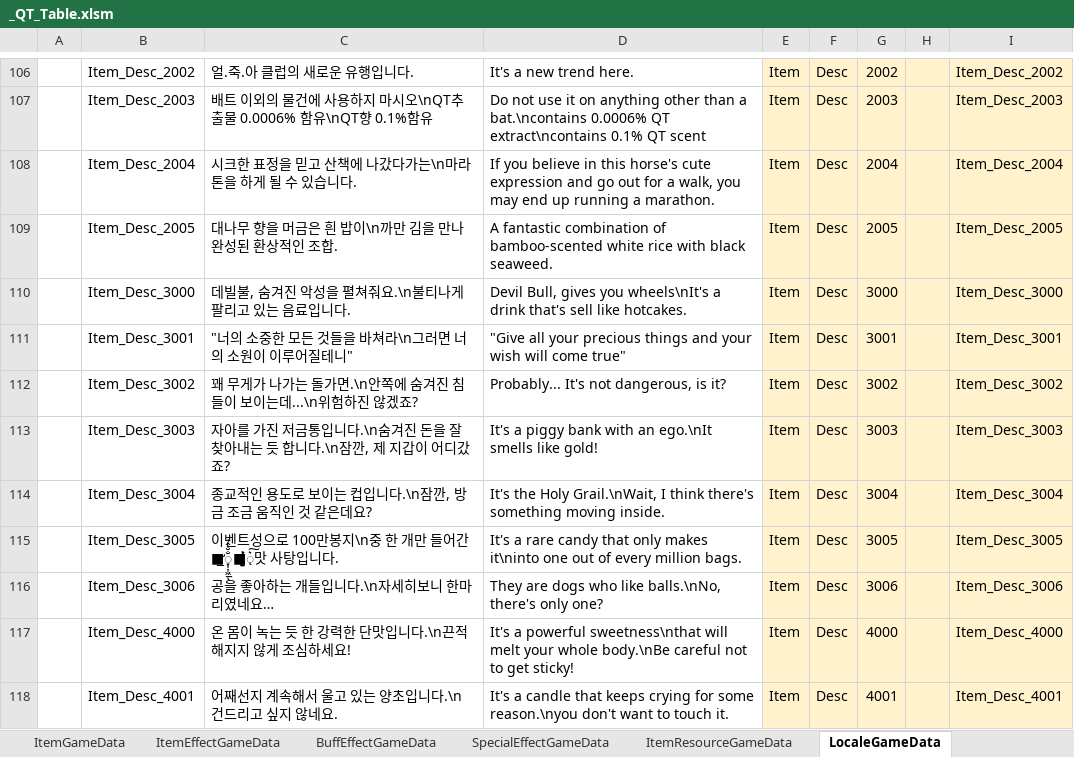
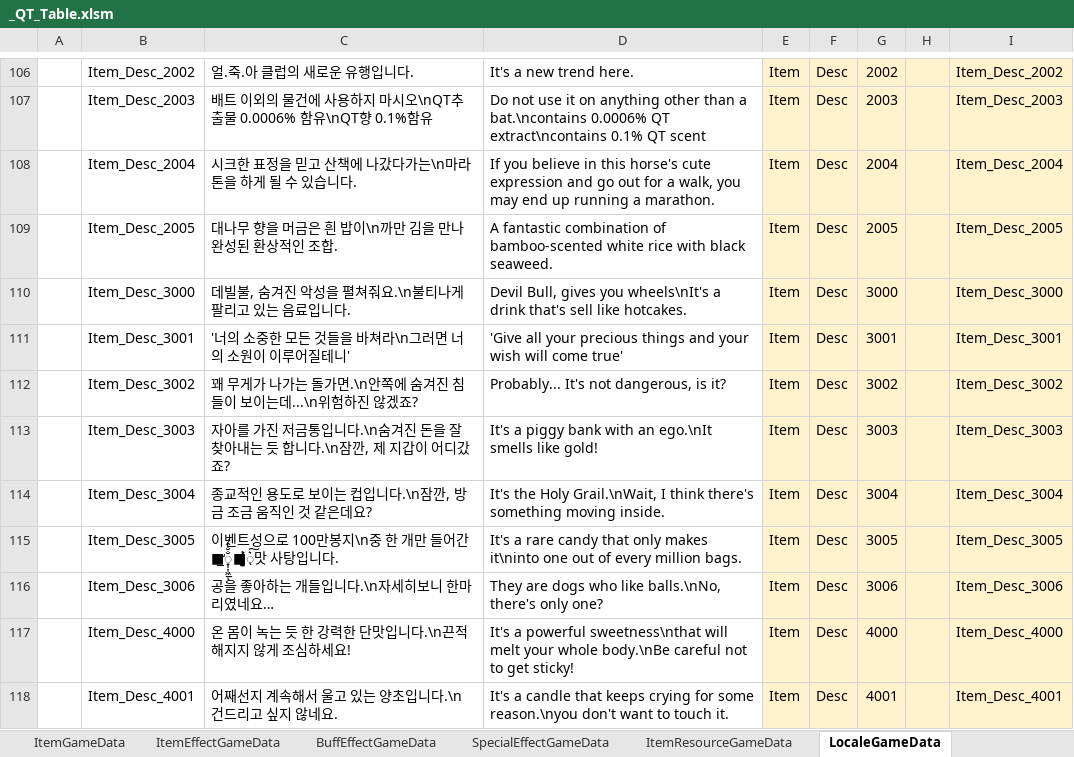
Before and after one commit to Cuty444/QT_Proto, an Excel workbook: _GameData/_QT_Table.xlsm, sheet LocaleGameData, drawn as a sheet; only a part is shown, gaps mark what is left out; values as stored, in another font and other column widths than the file's, no borders; table styles not drawn; the diff names each change by its address in the sheet, - before the commit and + after, or states it on an @@ line.

```diff
--- a/_GameData/_QT_Table.xlsm (sheet LocaleGameData)
+++ b/_GameData/_QT_Table.xlsm (sheet LocaleGameData)
-C111: "너의 소중한 모든 것들을 바쳐라\n그러면 너의 소원이 이루어질테니"
+C111: '너의 소중한 모든 것들을 바쳐라\n그러면 너의 소원이 이루어질테니'
-D111: "Give all your precious things and your wish will come true"
+D111: 'Give all your precious things and your wish will come true'
```
Also changed, not shown: sheet ItemGameData, charts or pictures, 1 other file.
